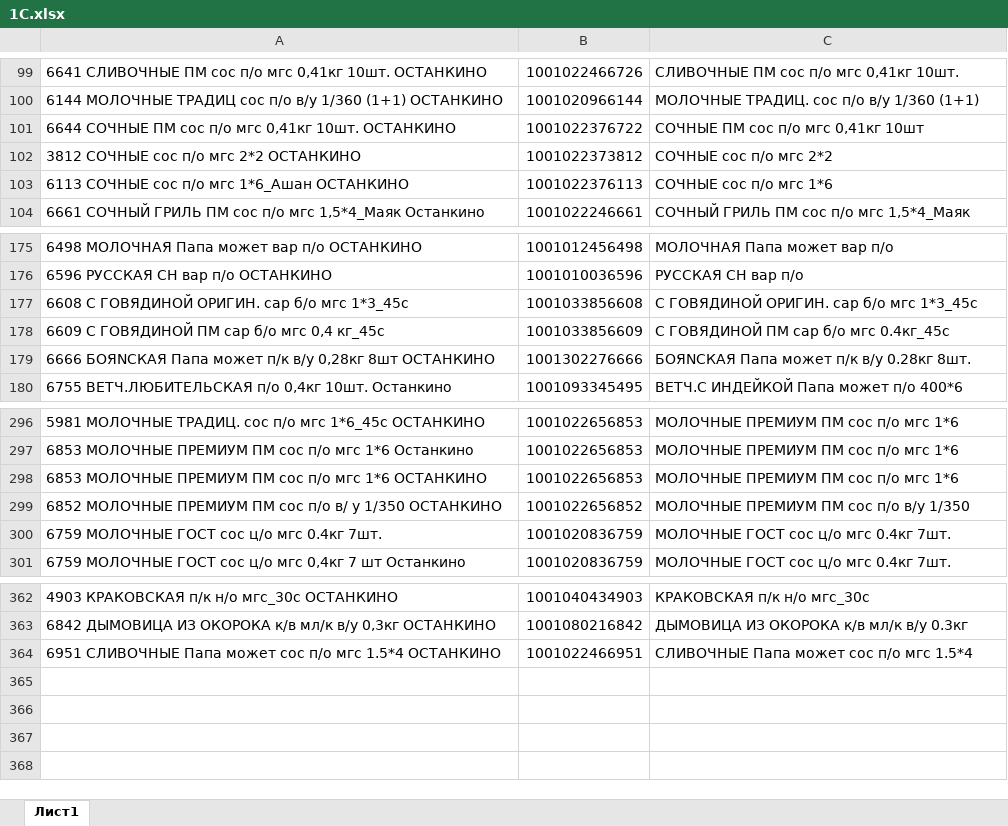
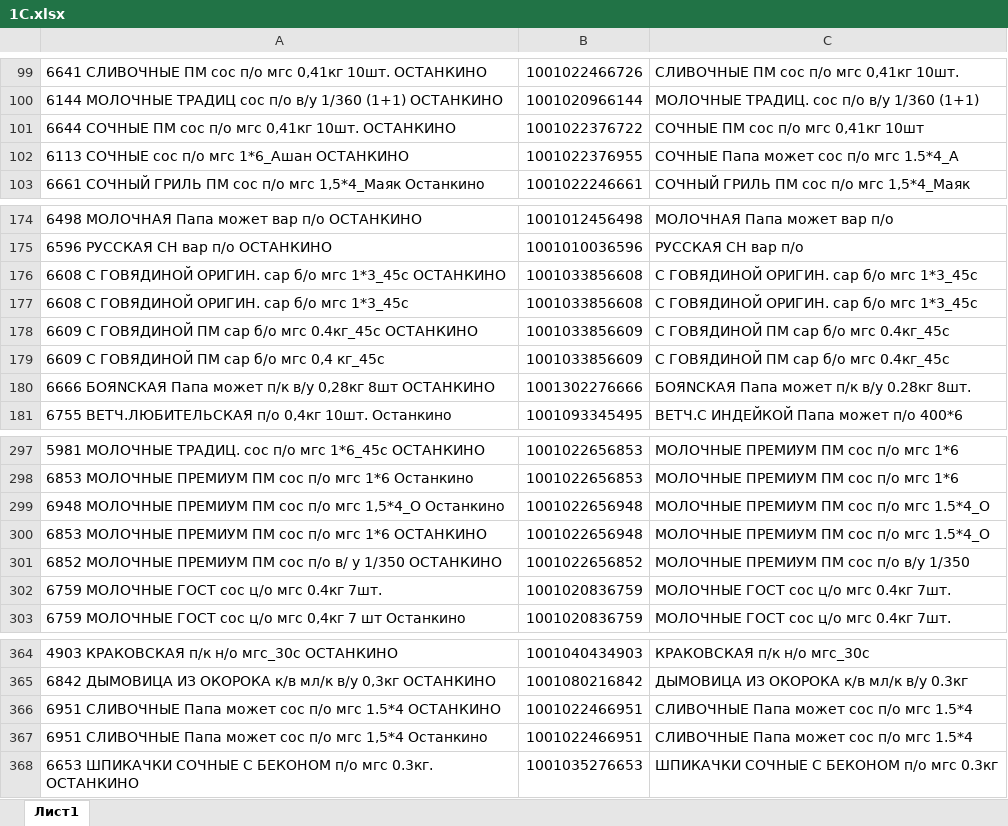
Before and after one commit to Fejanin/ostankino_ki, an Excel workbook: moduls/1С.xlsx, sheet Лист1, drawn as a sheet; only a part is shown, gaps mark what is left out; values as stored, in another font and other column widths than the file's, no borders; removed rows and columns are numbered as before the commit, all else as after; the diff names each change by its address in the sheet, - before the commit and + after, or states it on an @@ line.

```diff
--- a/moduls/1С.xlsx (sheet Лист1)
+++ b/moduls/1С.xlsx (sheet Лист1)
-row 102: 3812 СОЧНЫЕ сос п/о мгс 2*2 ОСТАНКИНО | 1001022373812 | СОЧНЫЕ сос п/о мгс 2*2
-B102: 1001022376113
+B102: 1001022376955
-C102: СОЧНЫЕ сос п/о мгс 1*6
+C102: СОЧНЫЕ Папа может сос п/о мгс 1.5*4_А
+row 176: 6608 С ГОВЯДИНОЙ ОРИГИН. сар б/о мгс 1*3_45с ОСТАНКИНО | 1001033856608 | С ГОВЯДИНОЙ ОРИГИН. сар б/о мгс 1*3_45с
+row 178: 6609 С ГОВЯДИНОЙ ПМ сар б/о мгс 0.4кг_45с ОСТАНКИНО | 1001033856609 | С ГОВЯДИНОЙ ПМ сар б/о мгс 0.4кг_45с
+row 299: 6948 МОЛОЧНЫЕ ПРЕМИУМ ПМ сос п/о мгс 1,5*4_О Останкино | 1001022656948 | МОЛОЧНЫЕ ПРЕМИУМ ПМ сос п/о мгс 1.5*4_О
-B300: 1001022656853
+B300: 1001022656948
-C300: МОЛОЧНЫЕ ПРЕМИУМ ПМ сос п/о мгс 1*6
+C300: МОЛОЧНЫЕ ПРЕМИУМ ПМ сос п/о мгс 1.5*4_О
+row 367: 6951 СЛИВОЧНЫЕ Папа может сос п/о мгс 1,5*4 Останкино | 1001022466951 | СЛИВОЧНЫЕ Папа может сос п/о мгс 1.5*4
+row 368: 6653 ШПИКАЧКИ СОЧНЫЕ С БЕКОНОМ п/о мгс 0.3кг. ОСТАНКИНО | 1001035276653 | ШПИКАЧКИ СОЧНЫЕ С БЕКОНОМ п/о мгс 0.3кг
```
Also changed, not shown: чистый бланк/ЗАКАЗ КРЫМ 01,11,24ц-выезд 03,11.xlsx, 2 other files.
